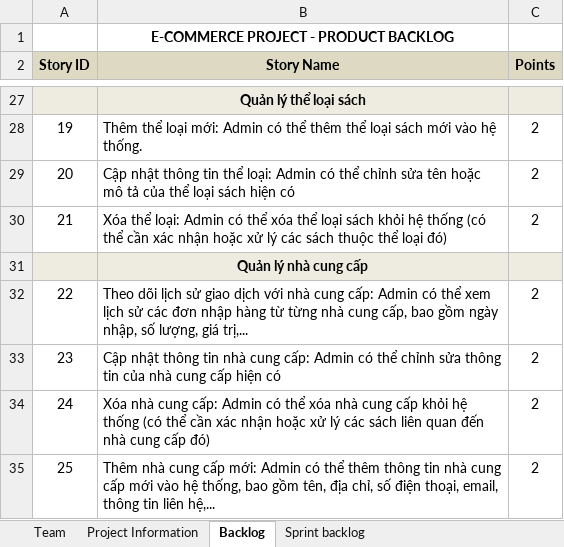
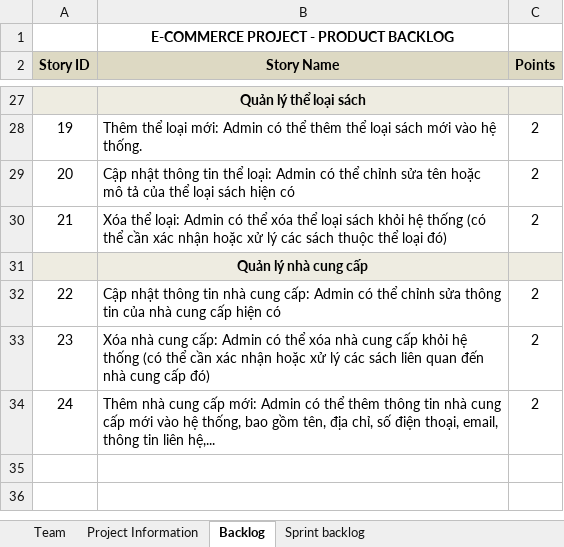
Before and after one commit to duyan0/WebsiteBook, an Excel workbook: TongHop_Sprint/ProductBacklog_NHOM1.xlsx, sheet Backlog, drawn as a sheet; only a part is shown, gaps mark what is left out; values as stored, in another font and other column widths than the file's, no borders; removed rows and columns are numbered as before the commit, all else as after; the diff names each change by its address in the sheet, - before the commit and + after, or states it on an @@ line.

```diff
--- a/TongHop_Sprint/ProductBacklog_NHOM1.xlsx (sheet Backlog)
+++ b/TongHop_Sprint/ProductBacklog_NHOM1.xlsx (sheet Backlog)
-row 32: 22 | Theo dõi lịch sử giao dịch với nhà cung cấp: Admin có thể xem lịch sử các đơn nhập hàng từ từng nhà cung cấp, bao gồm ngày nhập, số lượng, giá trị,... | 2
@@ column A (Story ID) renumbered from row 32 down @@
```
Also changed, not shown: sheet Sprint backlog, sheet Project Information.
